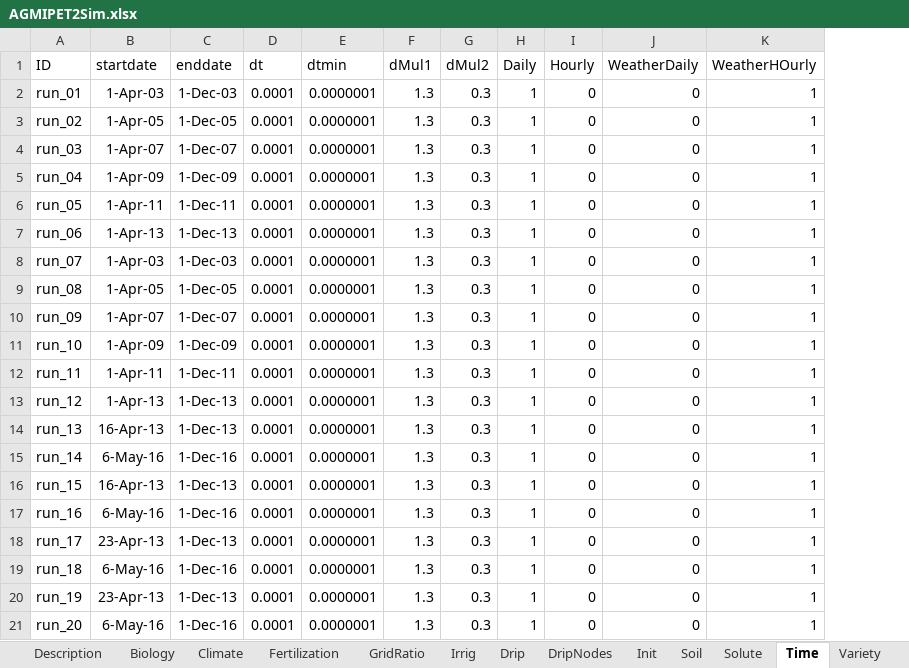
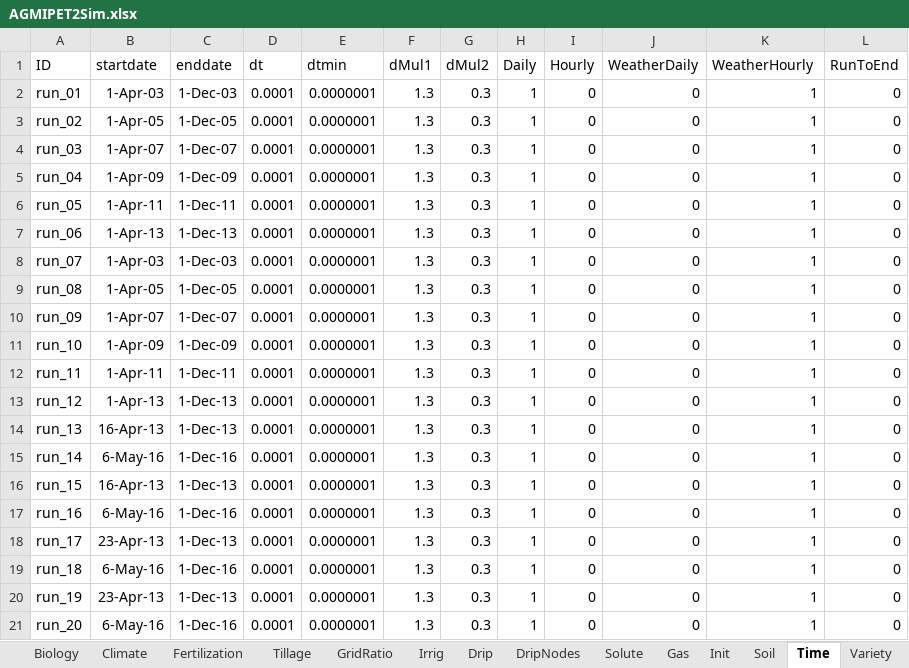
Before and after one commit to USDA-ARS-ACSL/ExcelInterface, an Excel workbook: Example input/AgmipET2/AGMIPET2Sim.xlsx, sheet Time, drawn as a sheet; values as stored, in another font and other column widths than the file's, no borders; the diff names each change by its address in the sheet, - before the commit and + after, or states it on an @@ line.

```diff
--- a/Example input/AgmipET2/AGMIPET2Sim.xlsx (sheet Time)
+++ b/Example input/AgmipET2/AGMIPET2Sim.xlsx (sheet Time)
+sheet tab: Tillage
+sheet tab: Gas
@@ sheet tab order changed: Biology | Climate | Fertilization | Tillage | GridRatio | Irrig | Drip | DripNodes | Solute | Gas | Init | Soil | Time | Variety @@
+column L (RunToEnd), rows 2-21: all 0
-K1: WeatherHOurly
+K1: WeatherHourly
```
Also changed, not shown: sheet Description, sheet Fertilization, sheet GridRatio, sheet Soil.
